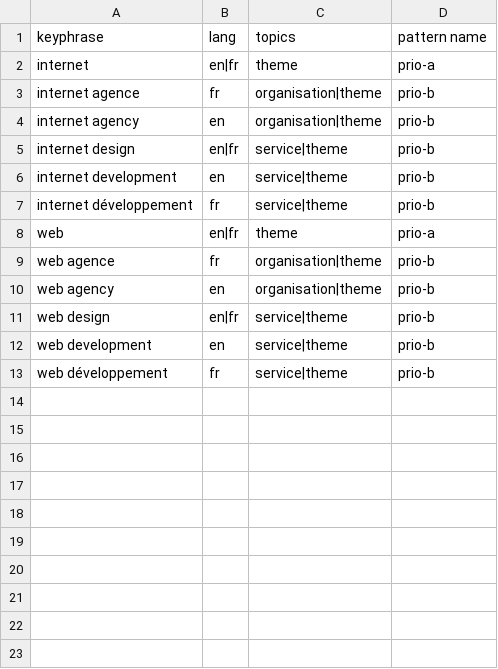
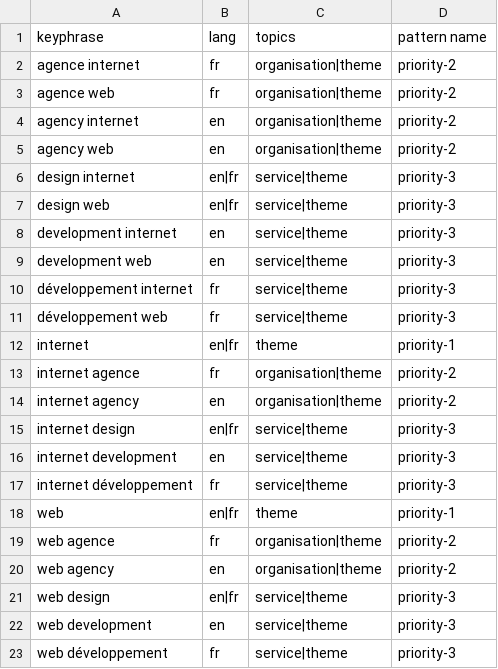
Before and after one commit to liip/SEO-keywords-generator, a CSV file: keyword_generator_site_example/keywords.csv, drawn as a sheet.

Commit message:
updated pattern file to accept langs (does not take them into account yet)

```diff
--- a/keyword_generator_site_example/keywords.csv
+++ b/keyword_generator_site_example/keywords.csv
@@ -1,13 +1,23 @@
 keyphrase,lang,topics,pattern name
-internet,en|fr,theme,prio-a
-internet agence,fr,organisation|theme,prio-b
-internet agency,en,organisation|theme,prio-b
-internet design,en|fr,service|theme,prio-b
-internet development,en,service|theme,prio-b
-internet développement,fr,service|theme,prio-b
-web,en|fr,theme,prio-a
-web agence,fr,organisation|theme,prio-b
-web agency,en,organisation|theme,prio-b
-web design,en|fr,service|theme,prio-b
-web development,en,service|theme,prio-b
-web développement,fr,service|theme,prio-b
+agence internet,fr,organisation|theme,priority-2
+agence web,fr,organisation|theme,priority-2
+agency internet,en,organisation|theme,priority-2
+agency web,en,organisation|theme,priority-2
+design internet,en|fr,service|theme,priority-3
+design web,en|fr,service|theme,priority-3
+development internet,en,service|theme,priority-3
+development web,en,service|theme,priority-3
+développement internet,fr,service|theme,priority-3
+développement web,fr,service|theme,priority-3
+internet,en|fr,theme,priority-1
+internet agence,fr,organisation|theme,priority-2
+internet agency,en,organisation|theme,priority-2
+internet design,en|fr,service|theme,priority-3
+internet development,en,service|theme,priority-3
+internet développement,fr,service|theme,priority-3
+web,en|fr,theme,priority-1
+web agence,fr,organisation|theme,priority-2
+web agency,en,organisation|theme,priority-2
+web design,en|fr,service|theme,priority-3
+web development,en,service|theme,priority-3
+web développement,fr,service|theme,priority-3
```
Also changed, not shown: 7 other files.
